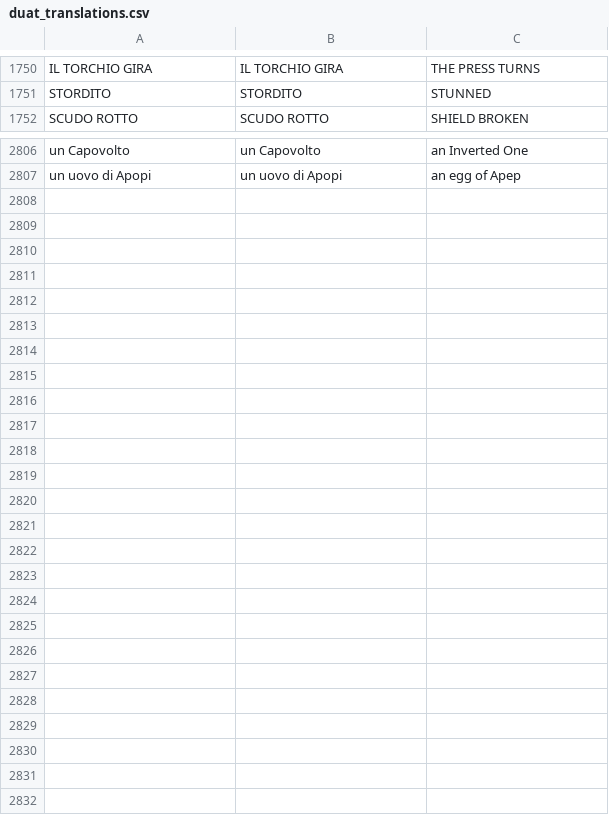
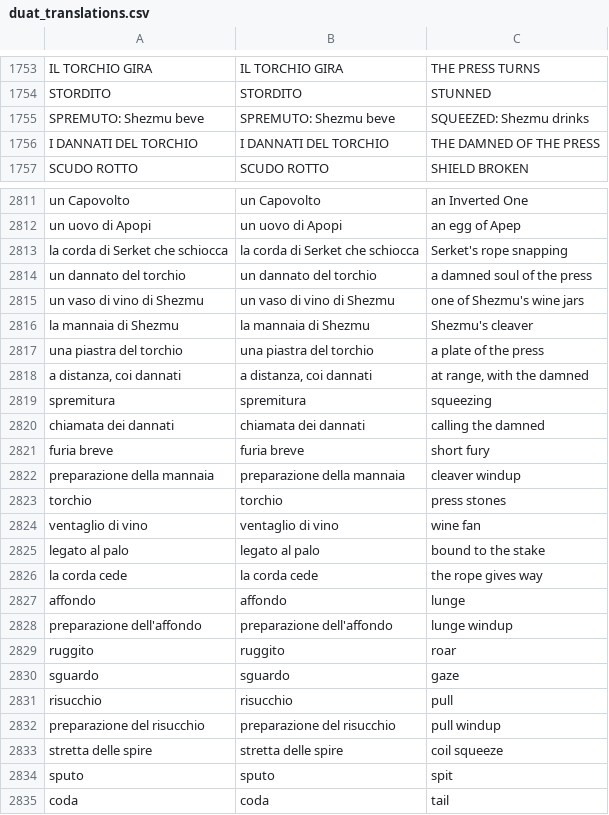
Before and after one commit to GiuseppeValguarnera/Duat, a CSV file: i18n/duat_translations.csv, drawn as a sheet; only a part is shown, gaps mark what is left out; the diff covers the shown part only; the diff names each change by its address in the sheet, - before the commit and + after, or states it on an @@ line.

```diff
--- a/i18n/duat_translations.csv
+++ b/i18n/duat_translations.csv
+row 1755: SPREMUTO: Shezmu beve | SPREMUTO: Shezmu beve | SQUEEZED: Shezmu drinks
+row 1756: I DANNATI DEL TORCHIO | I DANNATI DEL TORCHIO | THE DAMNED OF THE PRESS
+row 2813: la corda di Serket che schiocca | la corda di Serket che schiocca | Serket's rope snapping
+row 2814: un dannato del torchio | un dannato del torchio | a damned soul of the press
+row 2815: un vaso di vino di Shezmu | un vaso di vino di Shezmu | one of Shezmu's wine jars
+row 2816: la mannaia di Shezmu | la mannaia di Shezmu | Shezmu's cleaver
+row 2817: una piastra del torchio | una piastra del torchio | a plate of the press
+row 2818: a distanza, coi dannati | a distanza, coi dannati | at range, with the damned
+row 2819: spremitura | spremitura | squeezing
+row 2820: chiamata dei dannati | chiamata dei dannati | calling the damned
+row 2821: furia breve | furia breve | short fury
+row 2822: preparazione della mannaia | preparazione della mannaia | cleaver windup
+row 2823: torchio | torchio | press stones
+row 2824: ventaglio di vino | ventaglio di vino | wine fan
+row 2825: legato al palo | legato al palo | bound to the stake
+row 2826: la corda cede | la corda cede | the rope gives way
+row 2827: affondo | affondo | lunge
+row 2828: preparazione dell'affondo | preparazione dell'affondo | lunge windup
+row 2829: ruggito | ruggito | roar
+row 2830: sguardo | sguardo | gaze
+row 2831: risucchio | risucchio | pull
+row 2832: preparazione del risucchio | preparazione del risucchio | pull windup
+row 2833: stretta delle spire | stretta delle spire | coil squeeze
+row 2834: sputo | sputo | spit
+row 2835: coda | coda | tail
```
Also changed, not shown: 3 added rows elsewhere in this file, 4 other files.
